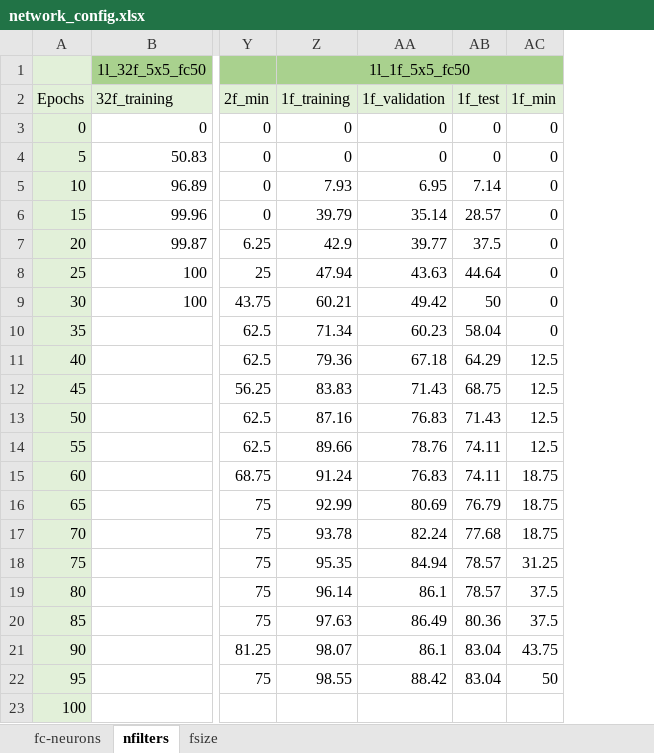
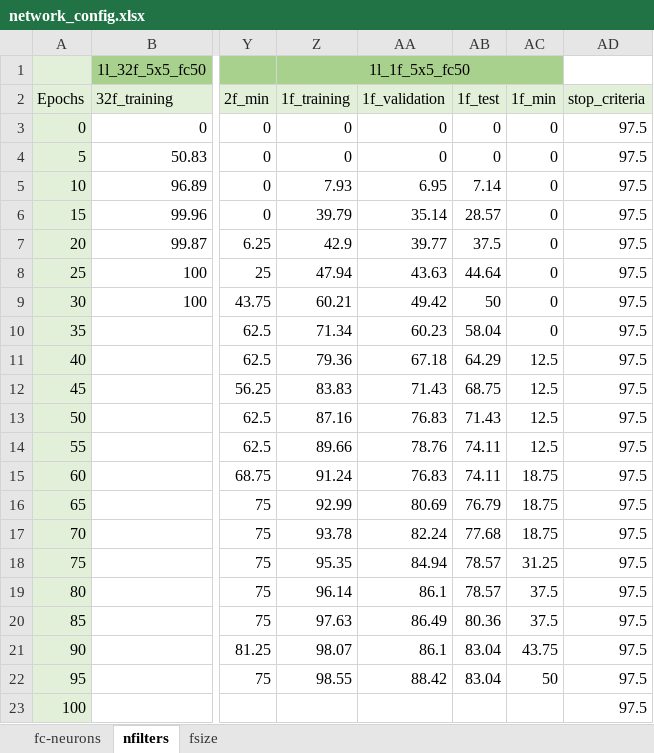
Before and after one commit to BBarbosa/tflearn-image-recognition-toolkit, an Excel workbook: error/new/fabric_mynet/network_config.xlsx, sheet nfilters, drawn as a sheet; only a part is shown, gaps mark what is left out; values as stored, in another font and other column widths than the file's, no borders; charts and pictures not drawn; the diff names each change by its address in the sheet, - before the commit and + after, or states it on an @@ line.

Commit message:
nfilters and fsize tests done

```diff
--- a/error/new/fabric_mynet/network_config.xlsx (sheet nfilters)
+++ b/error/new/fabric_mynet/network_config.xlsx (sheet nfilters)
+column AD (stop_criteria), rows 3-23: all 97.5
```
Also changed, not shown: sheet fsize, charts or pictures, 8 other files.
